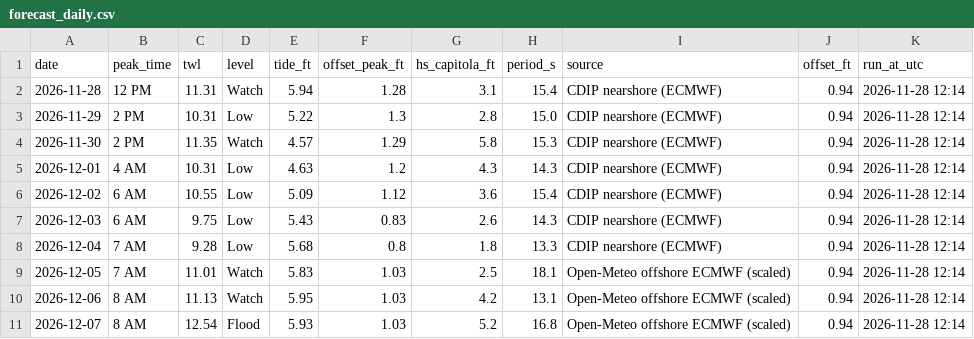
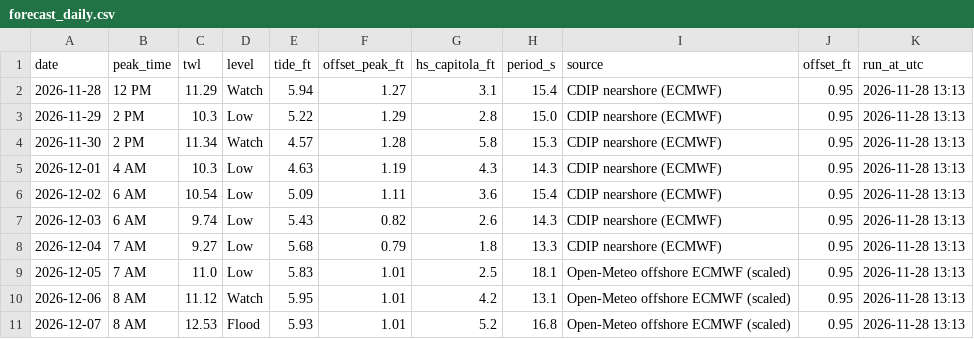
Before and after one commit to kevinkeet/frontpage, a CSV file: capitola/data/forecast_daily.csv, drawn as a sheet.

```diff
--- a/capitola/data/forecast_daily.csv
+++ b/capitola/data/forecast_daily.csv
@@ -1,11 +1,11 @@
 date,peak_time,twl,level,tide_ft,offset_peak_ft,hs_capitola_ft,period_s,source,offset_ft,run_at_utc
-2026-11-28,12 PM,11.31,Watch,5.94,1.28,3.1,15.4,CDIP nearshore (ECMWF),0.94,2026-11-28 12:14
-2026-11-29,2 PM,10.31,Low,5.22,1.3,2.8,15.0,CDIP nearshore (ECMWF),0.94,2026-11-28 12:14
-2026-11-30,2 PM,11.35,Watch,4.57,1.29,5.8,15.3,CDIP nearshore (ECMWF),0.94,2026-11-28 12:14
-2026-12-01,4 AM,10.31,Low,4.63,1.2,4.3,14.3,CDIP nearshore (ECMWF),0.94,2026-11-28 12:14
-2026-12-02,6 AM,10.55,Low,5.09,1.12,3.6,15.4,CDIP nearshore (ECMWF),0.94,2026-11-28 12:14
-2026-12-03,6 AM,9.75,Low,5.43,0.83,2.6,14.3,CDIP nearshore (ECMWF),0.94,2026-11-28 12:14
-2026-12-04,7 AM,9.28,Low,5.68,0.8,1.8,13.3,CDIP nearshore (ECMWF),0.94,2026-11-28 12:14
-2026-12-05,7 AM,11.01,Watch,5.83,1.03,2.5,18.1,Open-Meteo offshore ECMWF (scaled),0.94,2026-11-28 12:14
-2026-12-06,8 AM,11.13,Watch,5.95,1.03,4.2,13.1,Open-Meteo offshore ECMWF (scaled),0.94,2026-11-28 12:14
-2026-12-07,8 AM,12.54,Flood,5.93,1.03,5.2,16.8,Open-Meteo offshore ECMWF (scaled),0.94,2026-11-28 12:14
+2026-11-28,12 PM,11.29,Watch,5.94,1.27,3.1,15.4,CDIP nearshore (ECMWF),0.95,2026-11-28 13:13
+2026-11-29,2 PM,10.3,Low,5.22,1.29,2.8,15.0,CDIP nearshore (ECMWF),0.95,2026-11-28 13:13
+2026-11-30,2 PM,11.34,Watch,4.57,1.28,5.8,15.3,CDIP nearshore (ECMWF),0.95,2026-11-28 13:13
+2026-12-01,4 AM,10.3,Low,4.63,1.19,4.3,14.3,CDIP nearshore (ECMWF),0.95,2026-11-28 13:13
+2026-12-02,6 AM,10.54,Low,5.09,1.11,3.6,15.4,CDIP nearshore (ECMWF),0.95,2026-11-28 13:13
+2026-12-03,6 AM,9.74,Low,5.43,0.82,2.6,14.3,CDIP nearshore (ECMWF),0.95,2026-11-28 13:13
+2026-12-04,7 AM,9.27,Low,5.68,0.79,1.8,13.3,CDIP nearshore (ECMWF),0.95,2026-11-28 13:13
+2026-12-05,7 AM,11.0,Low,5.83,1.01,2.5,18.1,Open-Meteo offshore ECMWF (scaled),0.95,2026-11-28 13:13
+2026-12-06,8 AM,11.12,Watch,5.95,1.01,4.2,13.1,Open-Meteo offshore ECMWF (scaled),0.95,2026-11-28 13:13
+2026-12-07,8 AM,12.53,Flood,5.93,1.01,5.2,16.8,Open-Meteo offshore ECMWF (scaled),0.95,2026-11-28 13:13
```
Also changed, not shown: capitola/data/forecast_hourly.csv, capitola/data/outlook_hourly.csv, 2 other files.
